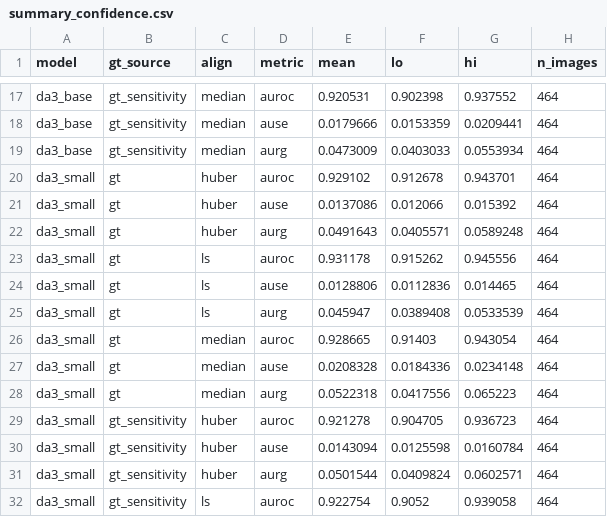
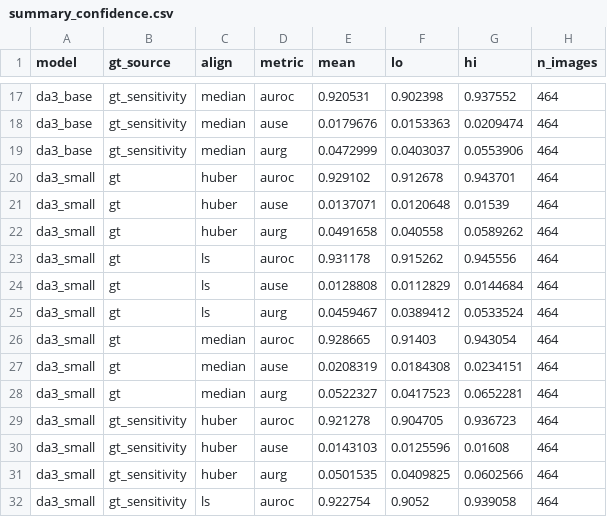
Before and after one commit to NIGHTFURY609/depth-anything-evaluation, a CSV file: results/phase2/val/summary_confidence.csv, drawn as a sheet; only a part is shown, gaps mark what is left out; the diff covers the shown part only; the diff names each change by its address in the sheet, - before the commit and + after, or states it on an @@ line.

```diff
--- a/results/phase2/val/summary_confidence.csv
+++ b/results/phase2/val/summary_confidence.csv
-E18 (mean): 0.0179666
+E18 (mean): 0.0179676
-F18 (lo): 0.0153359
+F18 (lo): 0.0153363
-G18 (hi): 0.0209441
+G18 (hi): 0.0209474
-E19 (mean): 0.0473009
+E19 (mean): 0.0472999
-F19 (lo): 0.0403033
+F19 (lo): 0.0403037
-G19 (hi): 0.0553934
+G19 (hi): 0.0553906
-E21 (mean): 0.0137086
+E21 (mean): 0.0137071
-F21 (lo): 0.012066
+F21 (lo): 0.0120648
-G21 (hi): 0.015392
+G21 (hi): 0.01539
-E22 (mean): 0.0491643
+E22 (mean): 0.0491658
-F22 (lo): 0.0405571
+F22 (lo): 0.040558
-G22 (hi): 0.0589248
+G22 (hi): 0.0589262
-E24 (mean): 0.0128806
+E24 (mean): 0.0128808
-F24 (lo): 0.0112836
+F24 (lo): 0.0112829
-G24 (hi): 0.014465
+G24 (hi): 0.0144684
-E25 (mean): 0.045947
+E25 (mean): 0.0459467
-F25 (lo): 0.0389408
+F25 (lo): 0.0389412
-G25 (hi): 0.0533539
+G25 (hi): 0.0533524
-E27 (mean): 0.0208328
+E27 (mean): 0.0208319
-F27 (lo): 0.0184336
+F27 (lo): 0.0184308
-G27 (hi): 0.0234148
+G27 (hi): 0.0234151
-E28 (mean): 0.0522318
+E28 (mean): 0.0522327
-F28 (lo): 0.0417556
+F28 (lo): 0.0417523
-G28 (hi): 0.065223
+G28 (hi): 0.0652281
-E30 (mean): 0.0143094
+E30 (mean): 0.0143103
-F30 (lo): 0.0125598
+F30 (lo): 0.0125596
-G30 (hi): 0.0160784
+G30 (hi): 0.01608
-E31 (mean): 0.0501544
+E31 (mean): 0.0501535
-F31 (lo): 0.0409824
+F31 (lo): 0.0409825
-G31 (hi): 0.0602571
+G31 (hi): 0.0602566
```
Also changed, not shown: 41 edited cells elsewhere in this file, results/phase2/val/summary_accuracy.csv, results/phase2/val/summary_curves.csv, 13 other files.
